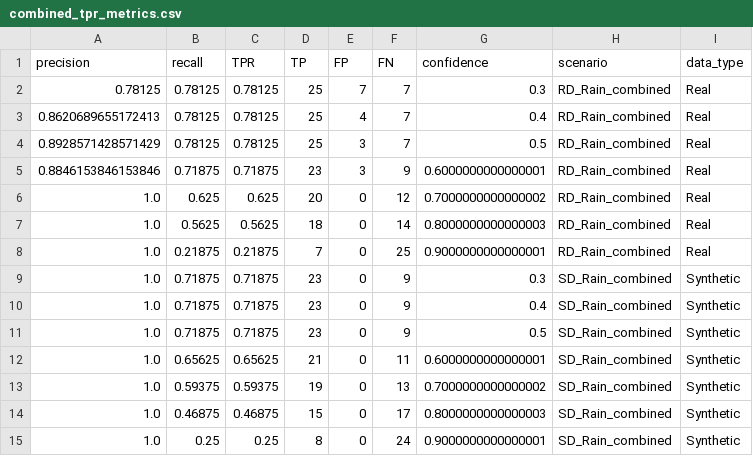
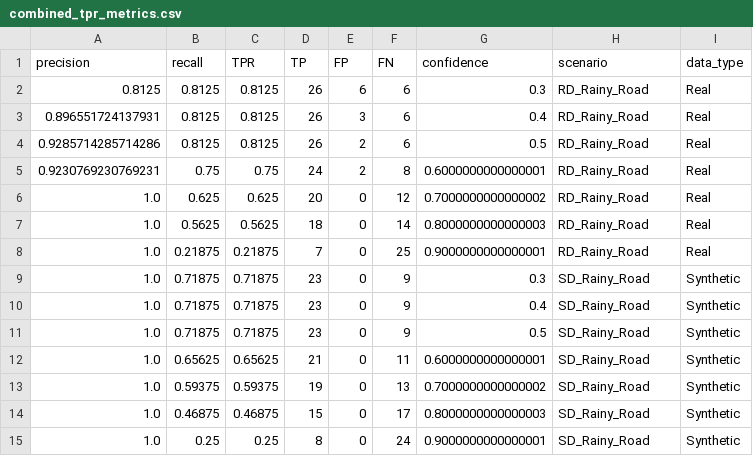
Before and after one commit to Alexvilson97/Yolo11x_SD, a CSV file: combined_tpr_metrics.csv, drawn as a sheet.

```diff
--- a/combined_tpr_metrics.csv
+++ b/combined_tpr_metrics.csv
@@ -1,15 +1,15 @@
 precision,recall,TPR,TP,FP,FN,confidence,scenario,data_type
-0.78125,0.78125,0.78125,25,7,7,0.3,RD_Rain_combined,Real
-0.8620689655172413,0.78125,0.78125,25,4,7,0.4,RD_Rain_combined,Real
-0.8928571428571429,0.78125,0.78125,25,3,7,0.5,RD_Rain_combined,Real
-0.8846153846153846,0.71875,0.71875,23,3,9,0.6000000000000001,RD_Rain_combined,Real
-1.0,0.625,0.625,20,0,12,0.7000000000000002,RD_Rain_combined,Real
-1.0,0.5625,0.5625,18,0,14,0.8000000000000003,RD_Rain_combined,Real
-1.0,0.21875,0.21875,7,0,25,0.9000000000000001,RD_Rain_combined,Real
-1.0,0.71875,0.71875,23,0,9,0.3,SD_Rain_combined,Synthetic
-1.0,0.71875,0.71875,23,0,9,0.4,SD_Rain_combined,Synthetic
-1.0,0.71875,0.71875,23,0,9,0.5,SD_Rain_combined,Synthetic
-1.0,0.65625,0.65625,21,0,11,0.6000000000000001,SD_Rain_combined,Synthetic
-1.0,0.59375,0.59375,19,0,13,0.7000000000000002,SD_Rain_combined,Synthetic
-1.0,0.46875,0.46875,15,0,17,0.8000000000000003,SD_Rain_combined,Synthetic
-1.0,0.25,0.25,8,0,24,0.9000000000000001,SD_Rain_combined,Synthetic
+0.8125,0.8125,0.8125,26,6,6,0.3,RD_Rainy_Road,Real
+0.896551724137931,0.8125,0.8125,26,3,6,0.4,RD_Rainy_Road,Real
+0.9285714285714286,0.8125,0.8125,26,2,6,0.5,RD_Rainy_Road,Real
+0.9230769230769231,0.75,0.75,24,2,8,0.6000000000000001,RD_Rainy_Road,Real
+1.0,0.625,0.625,20,0,12,0.7000000000000002,RD_Rainy_Road,Real
+1.0,0.5625,0.5625,18,0,14,0.8000000000000003,RD_Rainy_Road,Real
+1.0,0.21875,0.21875,7,0,25,0.9000000000000001,RD_Rainy_Road,Real
+1.0,0.71875,0.71875,23,0,9,0.3,SD_Rainy_Road,Synthetic
+1.0,0.71875,0.71875,23,0,9,0.4,SD_Rainy_Road,Synthetic
+1.0,0.71875,0.71875,23,0,9,0.5,SD_Rainy_Road,Synthetic
+1.0,0.65625,0.65625,21,0,11,0.6000000000000001,SD_Rainy_Road,Synthetic
+1.0,0.59375,0.59375,19,0,13,0.7000000000000002,SD_Rainy_Road,Synthetic
+1.0,0.46875,0.46875,15,0,17,0.8000000000000003,SD_Rainy_Road,Synthetic
+1.0,0.25,0.25,8,0,24,0.9000000000000001,SD_Rainy_Road,Synthetic
```
Also changed, not shown: 19 other files.
